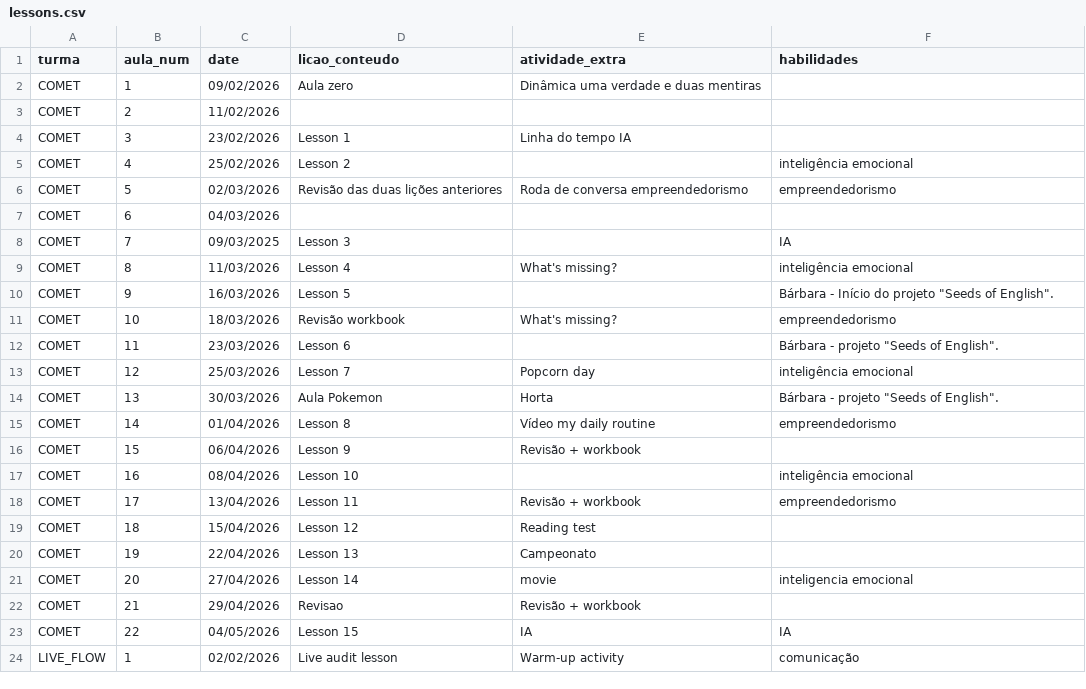
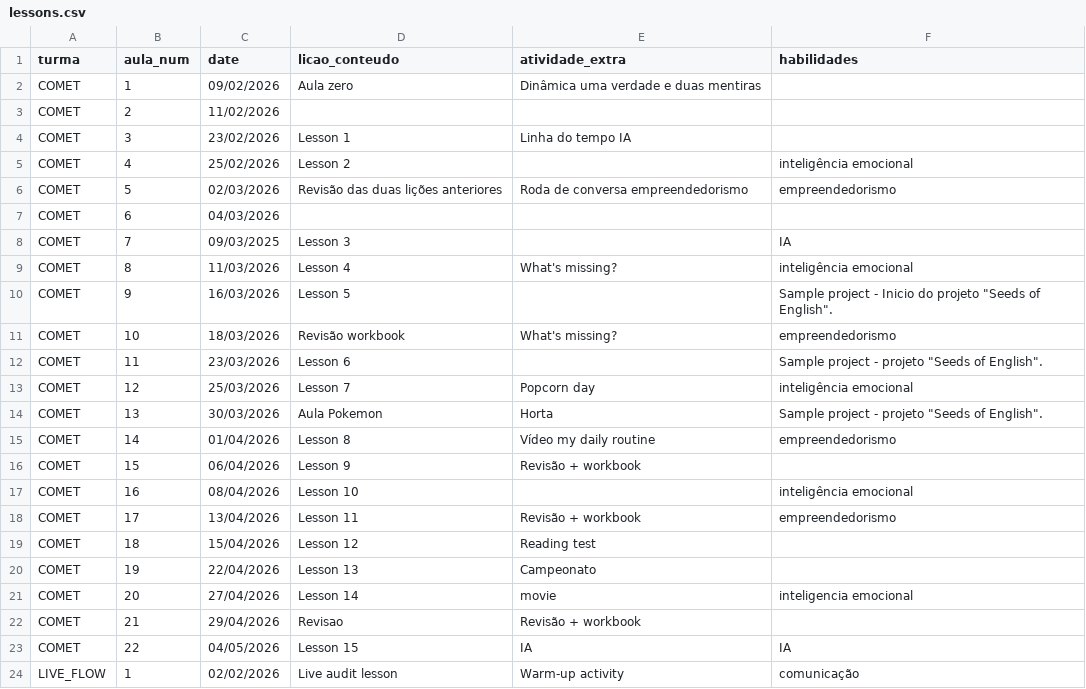
Before and after one commit to charlesdesouza88/MW-report-copiler, a CSV file: data/lessons.csv, drawn as a sheet.

```diff
--- a/data/lessons.csv
+++ b/data/lessons.csv
@@ -9,7 +9,7 @@ COMET,7,09/03/2025,Lesson 3,,IA
 COMET,8,11/03/2026,Lesson 4,What's missing?,inteligência emocional
-COMET,9,16/03/2026,Lesson 5,,"Bárbara - Início do projeto ""Seeds of English""."
+COMET,9,16/03/2026,Lesson 5,,"Sample project - Inicio do projeto ""Seeds of English""."
 COMET,10,18/03/2026,Revisão workbook,What's missing?,empreendedorismo
-COMET,11,23/03/2026,Lesson 6,,"Bárbara -  projeto ""Seeds of English""."
+COMET,11,23/03/2026,Lesson 6,,"Sample project - projeto ""Seeds of English""."
 COMET,12,25/03/2026,Lesson 7,Popcorn day,inteligência emocional
-COMET,13,30/03/2026,Aula Pokemon,Horta,"Bárbara -  projeto ""Seeds of English""."
+COMET,13,30/03/2026,Aula Pokemon,Horta,"Sample project - projeto ""Seeds of English""."
 COMET,14,01/04/2026,Lesson 8,Vídeo my daily routine,empreendedorismo
```
Also changed, not shown: data/extra_sessions.csv, data/students.csv, 8 other files.
